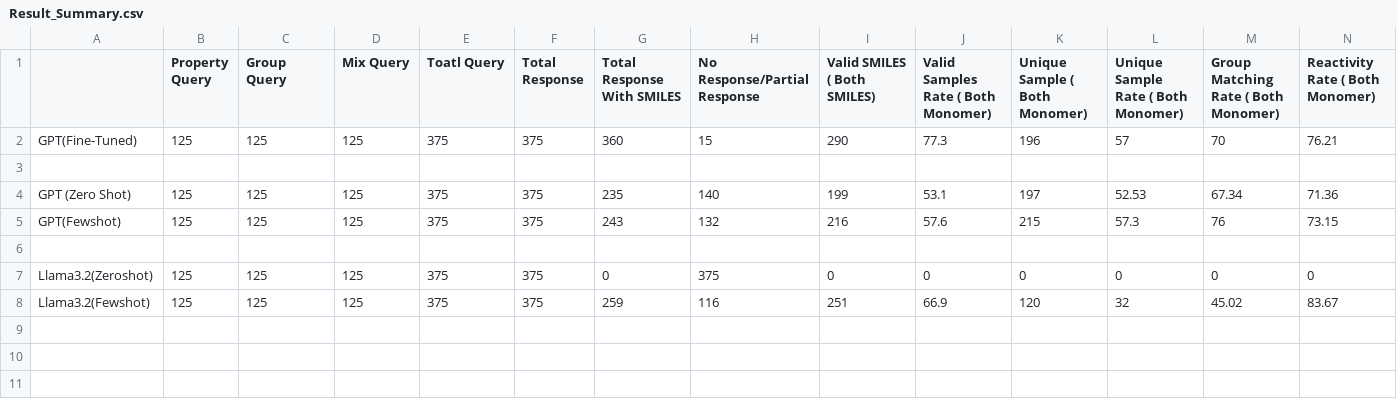
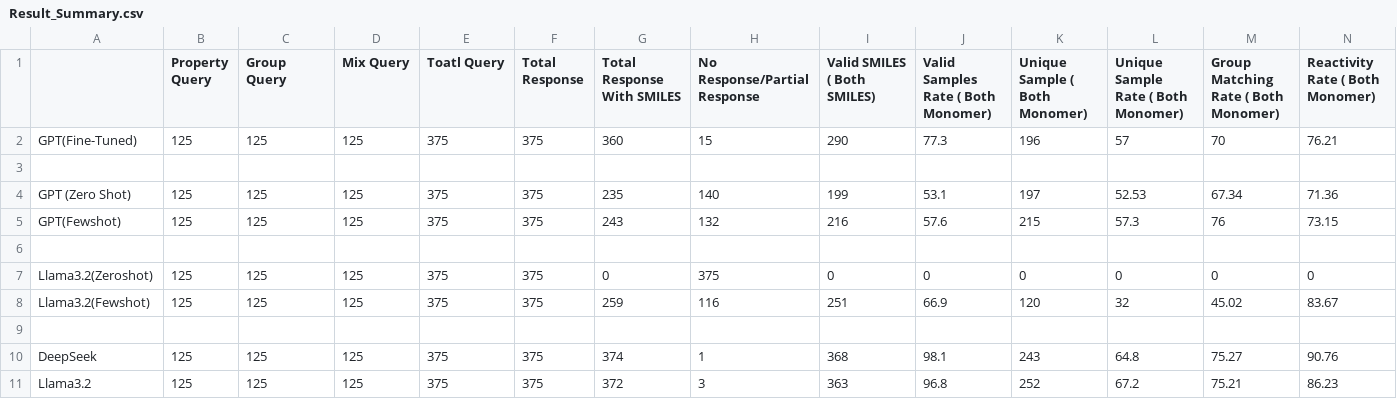
Before and after one commit to borundas2013/promp2poly, a CSV file: AfterFineTuning/Result_Summary.csv, drawn as a sheet; the diff names each change by its address in the sheet, - before the commit and + after, or states it on an @@ line.

Commit message:
- DeepSeek and Llama result uploaded

```diff
--- a/AfterFineTuning/Result_Summary.csv
+++ b/AfterFineTuning/Result_Summary.csv
+row 9: (empty)
+row 10: DeepSeek | 125 | 125 | 125 | 375 | 375 | 374 | 1 | 368 | 98.1 | 243 | 64.8 | 75.27 | 90.76
+row 11: Llama3.2 | 125 | 125 | 125 | 375 | 375 | 372 | 3 | 363 | 96.8 | 252 | 67.2 | 75.21 | 86.23
```
Also changed, not shown: 19 other files.
